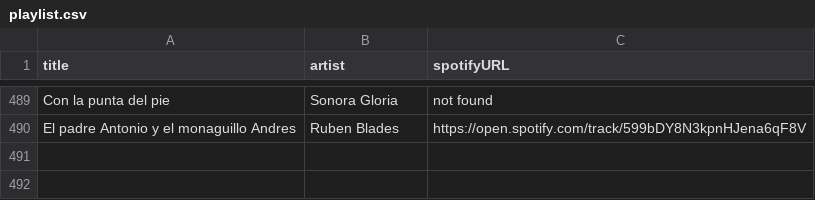
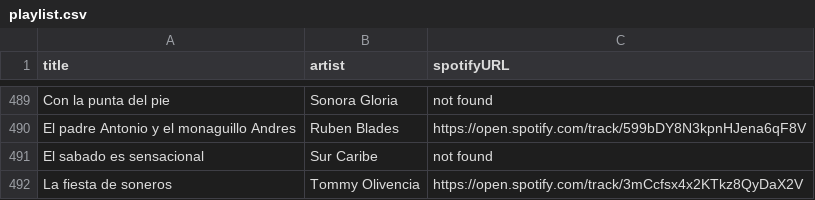
Before and after one commit to albertollamaso/best-salsa-brava-playlist, a CSV file: playlist.csv, drawn as a sheet; only a part is shown, gaps mark what is left out.

```diff
--- a/playlist.csv
+++ b/playlist.csv
@@ -490 +490,3 @@ Con la punta del pie,Sonora Gloria,not found
 El padre Antonio y el monaguillo Andres,Ruben Blades,https://open.spotify.com/track/599bDY8N3kpnHJena6qF8V
+El sabado es sensacional,Sur Caribe,not found
+La fiesta de soneros,Tommy Olivencia,https://open.spotify.com/track/3mCcfsx4x2KTkz8QyDaX2V
```
Also changed, not shown: 1 other file.
